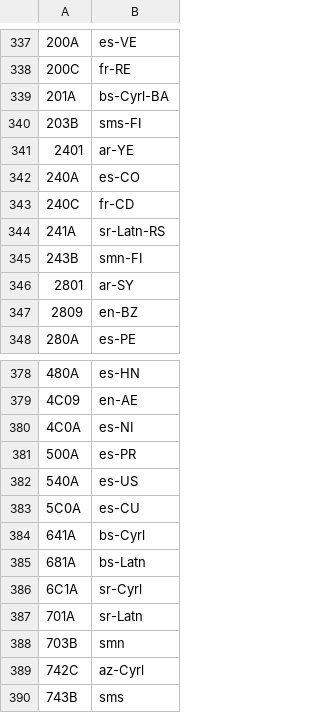
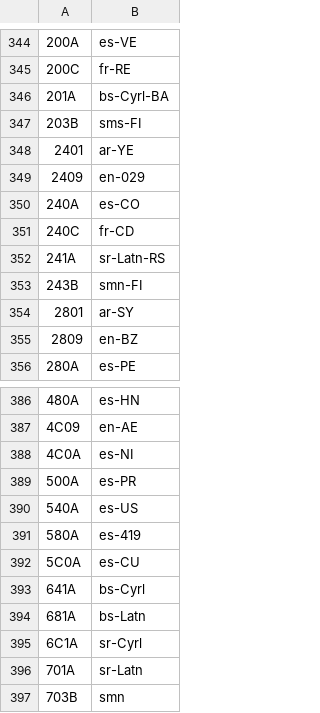
Before and after one commit to SteveCoInc/rustsheet, a TSV file: tools/src/rustsheet_tools/ms_lcid_tags.tsv, drawn as a sheet; only a part is shown, gaps mark what is left out; the shorter side is filled out with more unchanged rows; the diff covers the shown part only; the diff names each change by its address in the sheet, - before the commit and + after, or states it on an @@ line.

```diff
--- a/tools/src/rustsheet_tools/ms_lcid_tags.tsv
+++ b/tools/src/rustsheet_tools/ms_lcid_tags.tsv
+row 349: 2409 | en-029
+row 391: 580A | es-419
```
Also changed, not shown: 7 added rows elsewhere in this file, crates/rustsheet-engine/src/locale/excel_tags.tsv, 7 other files.
